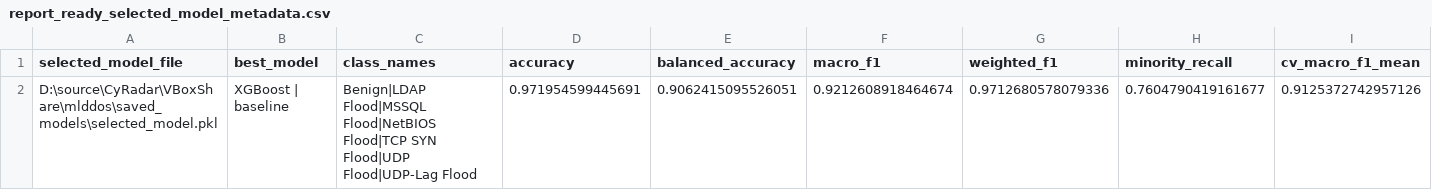
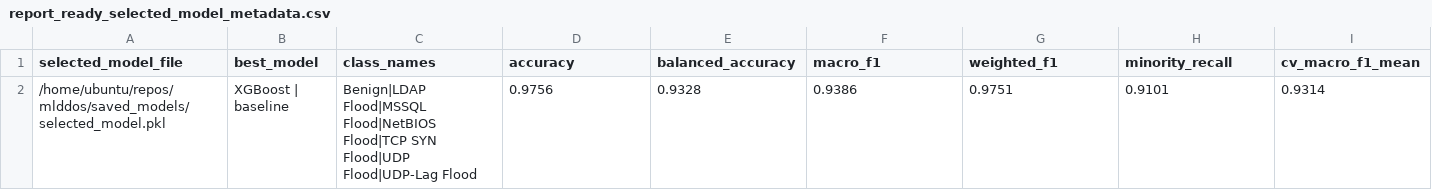
Before and after one commit to ShirokaitoX1412/mlddos, a CSV file: results/report_ready_selected_model_metadata.csv, drawn as a sheet; only a part is shown; removed rows and columns are numbered as before the commit, all else as after; rows hold the shown columns only; the diff names each change by its address in the sheet, - before the commit and + after, or states it on an @@ line.

```diff
--- a/results/report_ready_selected_model_metadata.csv
+++ b/results/report_ready_selected_model_metadata.csv
-row 2: D:\source\CyRadar\VBoxShare\mlddos\saved_models\selected_model.pkl | XGBoost | baseline | Benign|LDAP Flood|MSSQL Flood|NetBIOS Flood|TCP SYN Flood|UDP Flood|UDP-Lag Flood | 0.971954599445691 | 0.9062415095526051 | 0.9212608918464674 | 0.9712680578079336 | 0.7604790419161677 | 0.9125372742957126
+row 2: /home/ubuntu/repos/mlddos/saved_models/selected_model.pkl | XGBoost | baseline | Benign|LDAP Flood|MSSQL Flood|NetBIOS Flood|TCP SYN Flood|UDP Flood|UDP-Lag Flood | 0.9756 | 0.9328 | 0.9386 | 0.9751 | 0.9101 | 0.9314
```
Also changed, not shown: results/report_ready_classification_report.csv, results/report_ready_confusion_matrix.csv, 3 other files.
